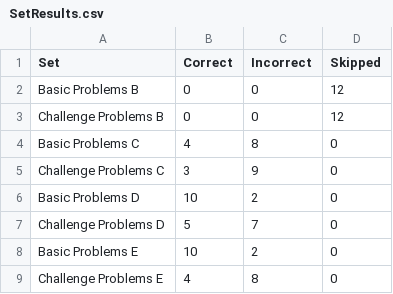
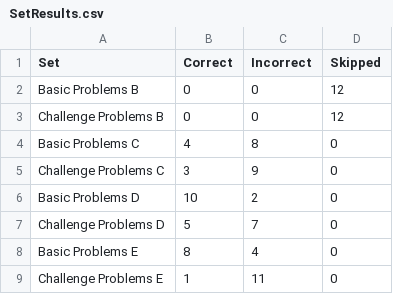
Before and after one commit to iosnewbie2016/cs7637-project3-java, a CSV file: SetResults.csv, drawn as a sheet.

```diff
--- a/SetResults.csv
+++ b/SetResults.csv
@@ -7,3 +7,3 @@ Basic Problems D,10,2,0
 Challenge Problems D,5,7,0
-Basic Problems E,10,2,0
-Challenge Problems E,4,8,0
+Basic Problems E,8,4,0
+Challenge Problems E,1,11,0
```
Also changed, not shown: ProblemResults.csv, out/production/cs7637-project3-java/SetResults.csv, 2 other files.
